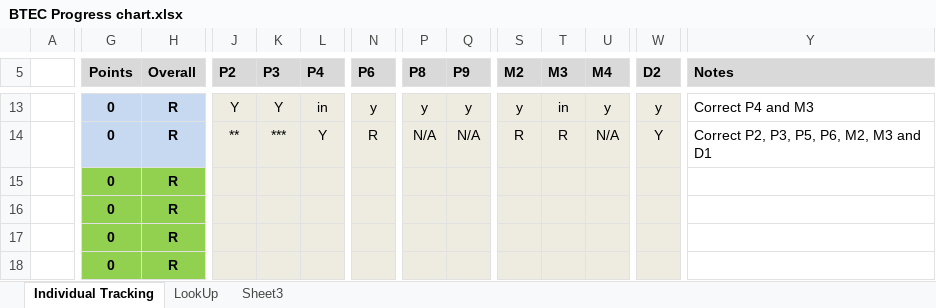
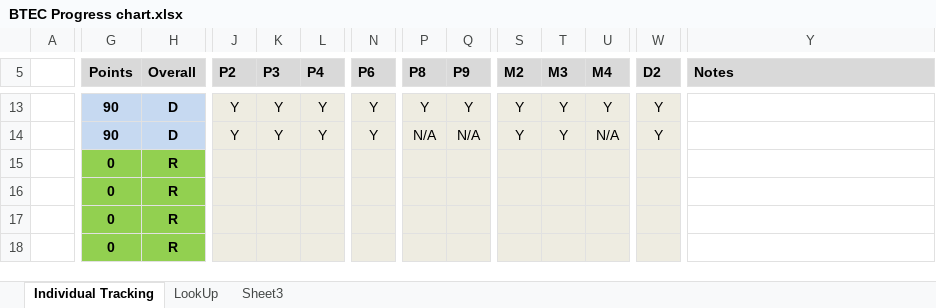
Before and after one commit to Natfan/work, an Excel workbook: btec/OLD/BTEC Progress chart.xlsx, sheet Individual Tracking, drawn as a sheet; only a part is shown, gaps mark what is left out; values as stored, in another font and other column widths than the file's, no borders; charts and pictures and conditional formats not drawn; the diff covers the shown part only; the diff names each change by its address in the sheet, - before the commit and + after, or states it on an @@ line.

```diff
--- a/btec/OLD/BTEC Progress chart.xlsx (sheet Individual Tracking)
+++ b/btec/OLD/BTEC Progress chart.xlsx (sheet Individual Tracking)
-G13:G14 (Points): 0
+G13:G14 (Points): 90
-H13:H14 (Overall): R
+H13:H14 (Overall): D
-L13 (P4): in
+L13 (P4): Y
-N13 (P6): y
+N13 (P6): Y
-P13 (P8): y
+P13 (P8): Y
-Q13 (P9): y
+Q13 (P9): Y
-S13 (M2): y
+S13 (M2): Y
-T13 (M3): in
+T13 (M3): Y
-U13 (M4): y
+U13 (M4): Y
-W13 (D2): y
+W13 (D2): Y
-Y13 (Notes): Correct P4 and M3
+Y13 (Notes): (empty)
-J14 (P2): **
+J14 (P2): Y
-K14 (P3): ***
+K14 (P3): Y
-N14 (P6): R
+N14 (P6): Y
-S14 (M2): R
+S14 (M2): Y
-T14 (M3): R
+T14 (M3): Y
-Y14 (Notes): Correct P2, P3, P5, P6, M2, M3 and D1
+Y14 (Notes): (empty)
```
Also changed, not shown: 1 added row, 1 removed row and 34 edited cells elsewhere in this sheet, formulas that keep their value, charts or pictures.
